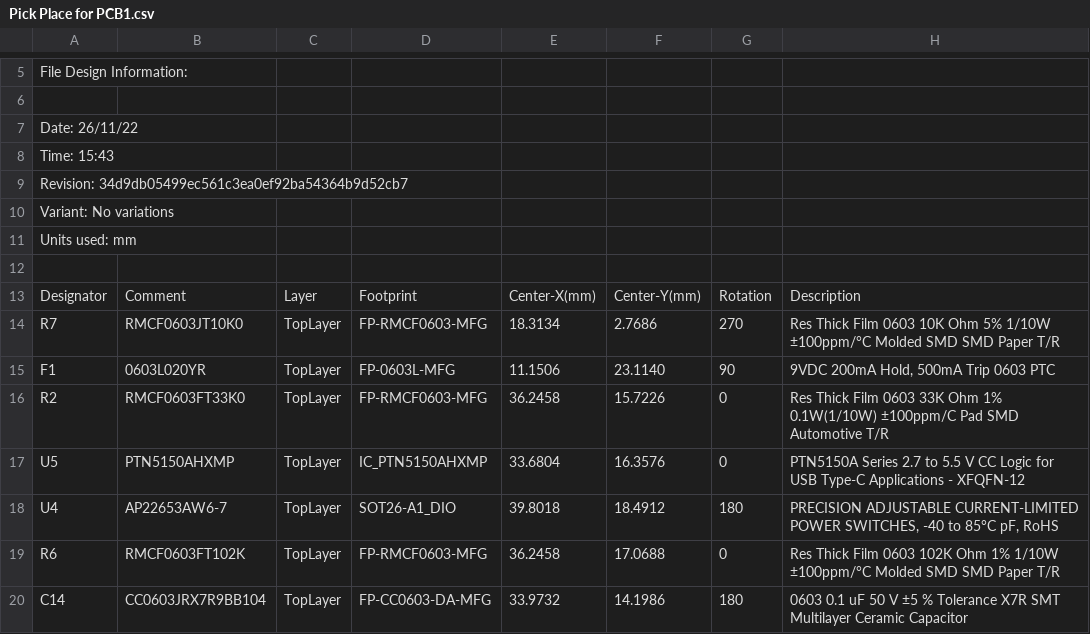
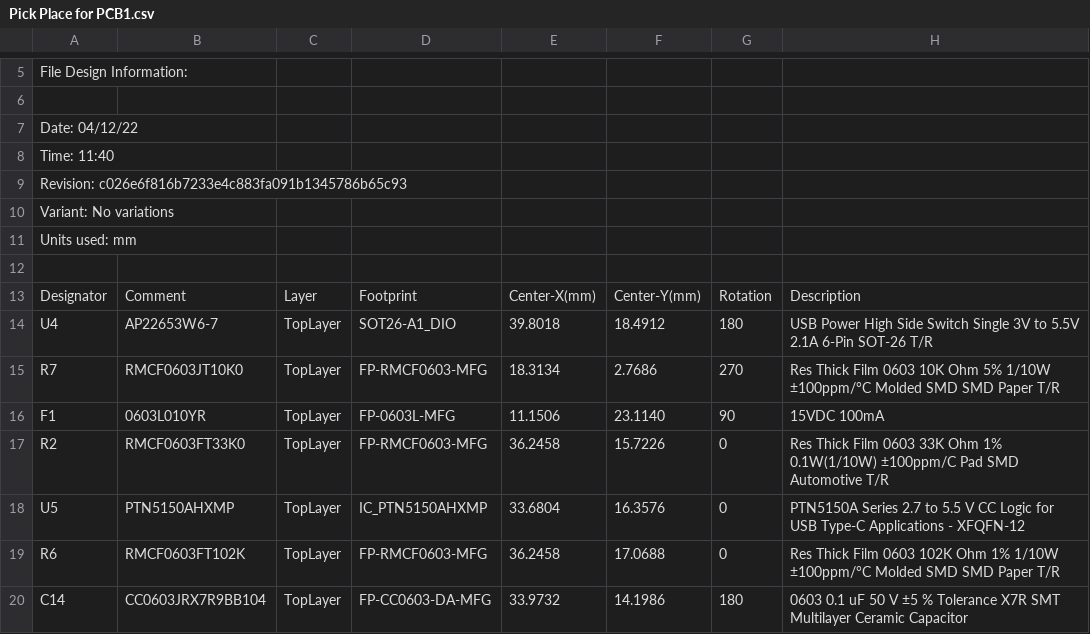
Before and after one commit to MATTMCCA/Heliotrope, a CSV file: Hardware/Project Outputs for Heliotrope_Logic_v2/Pick Place/Pick Place for PCB1.csv, drawn as a sheet; only a part is shown, gaps mark what is left out.

Commit message:
update
changed a few part numbers and re-exported the project.

```diff
--- a/Hardware/Project Outputs for Heliotrope_Logic_v2/Pick Place/Pick Place for PCB1.csv
+++ b/Hardware/Project Outputs for Heliotrope_Logic_v2/Pick Place/Pick Place for PCB1.csv
@@ -6,5 +6,5 @@ File Design Information:
 
-Date:       26/11/22
-Time:       15:43
-Revision:   34d9db05499ec561c3ea0ef92ba54364b9d52cb7
+Date:       04/12/22
+Time:       11:40
+Revision:   c026e6f816b7233e4c883fa091b1345786b65c93
 Variant:    No variations
@@ -13,7 +13,7 @@ Units used: mm
 "Designator","Comment","Layer","Footprint","Center-X(mm)","Center-Y(mm)","Rotation","Description"
+"U4","AP22653W6-7","TopLayer","SOT26-A1_DIO","39.8018","18.4912","180","USB Power High Side Switch Single 3V to 5.5V 2.1A 6-Pin SOT-26 T/R"
 "R7","RMCF0603JT10K0","TopLayer","FP-RMCF0603-MFG","18.3134","2.7686","270","Res Thick Film 0603 10K Ohm 5% 1/10W ±100ppm/°C Molded SMD SMD Paper T/R"
-"F1","0603L020YR","TopLayer","FP-0603L-MFG","11.1506","23.1140","90","9VDC 200mA Hold, 500mA Trip 0603 PTC"
+"F1","0603L010YR","TopLayer","FP-0603L-MFG","11.1506","23.1140","90","15VDC 100mA"
 "R2","RMCF0603FT33K0","TopLayer","FP-RMCF0603-MFG","36.2458","15.7226","0","Res Thick Film 0603 33K Ohm 1% 0.1W(1/10W) ±100ppm/C Pad SMD Automotive T/R"
 "U5","PTN5150AHXMP","TopLayer","IC_PTN5150AHXMP","33.6804","16.3576","0","PTN5150A Series 2.7 to 5.5 V CC Logic for USB Type-C Applications - XFQFN-12"
-"U4","AP22653AW6-7","TopLayer","SOT26-A1_DIO","39.8018","18.4912","180","PRECISION ADJUSTABLE CURRENT-LIMITED POWER SWITCHES, -40 to 85°C pF, RoHS"
 "R6","RMCF0603FT102K","TopLayer","FP-RMCF0603-MFG","36.2458","17.0688","0","Res Thick Film 0603 102K Ohm 1% 1/10W ±100ppm/°C Molded SMD SMD Paper T/R"
```
Also changed, not shown: 57 other files.
